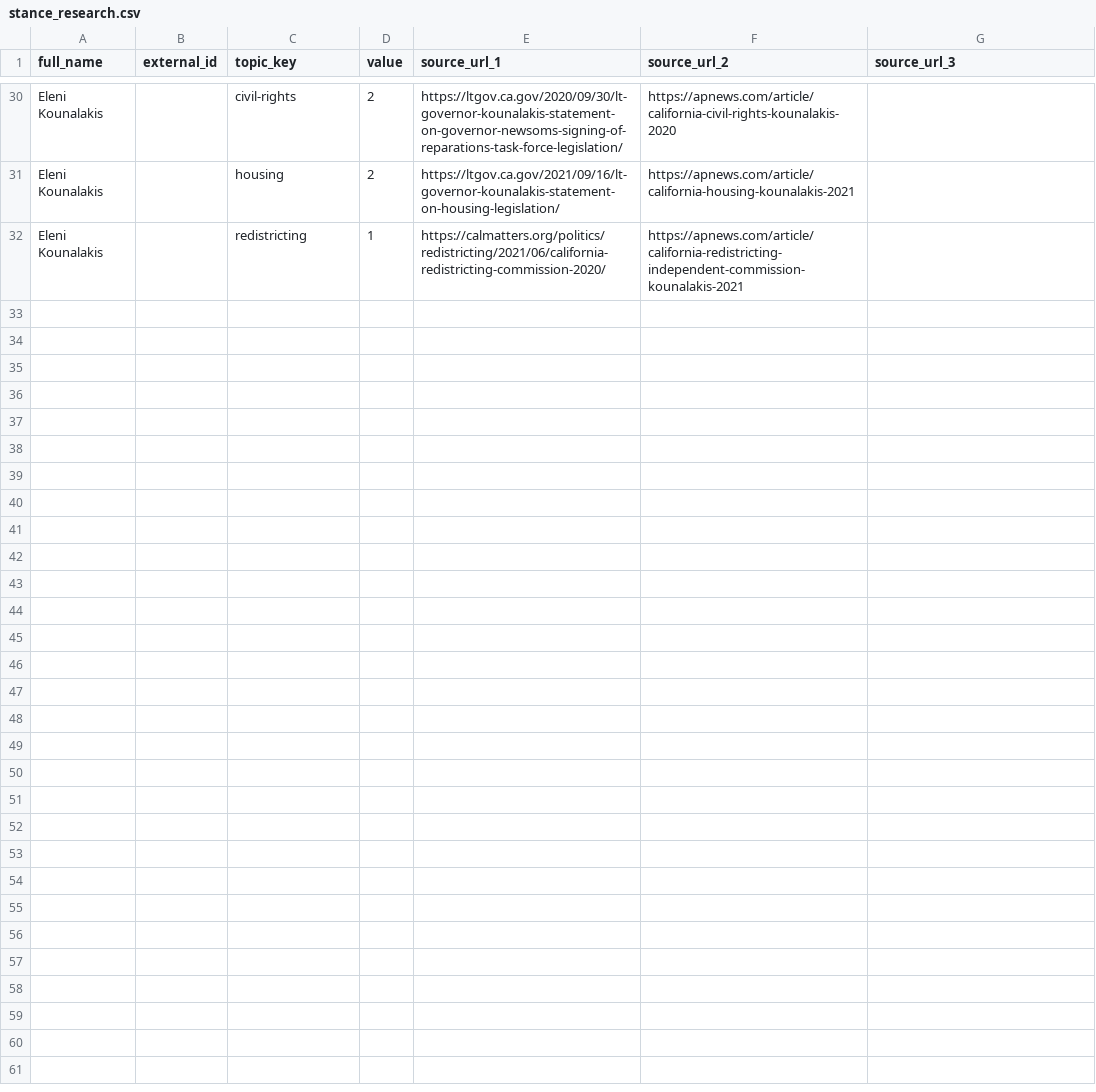
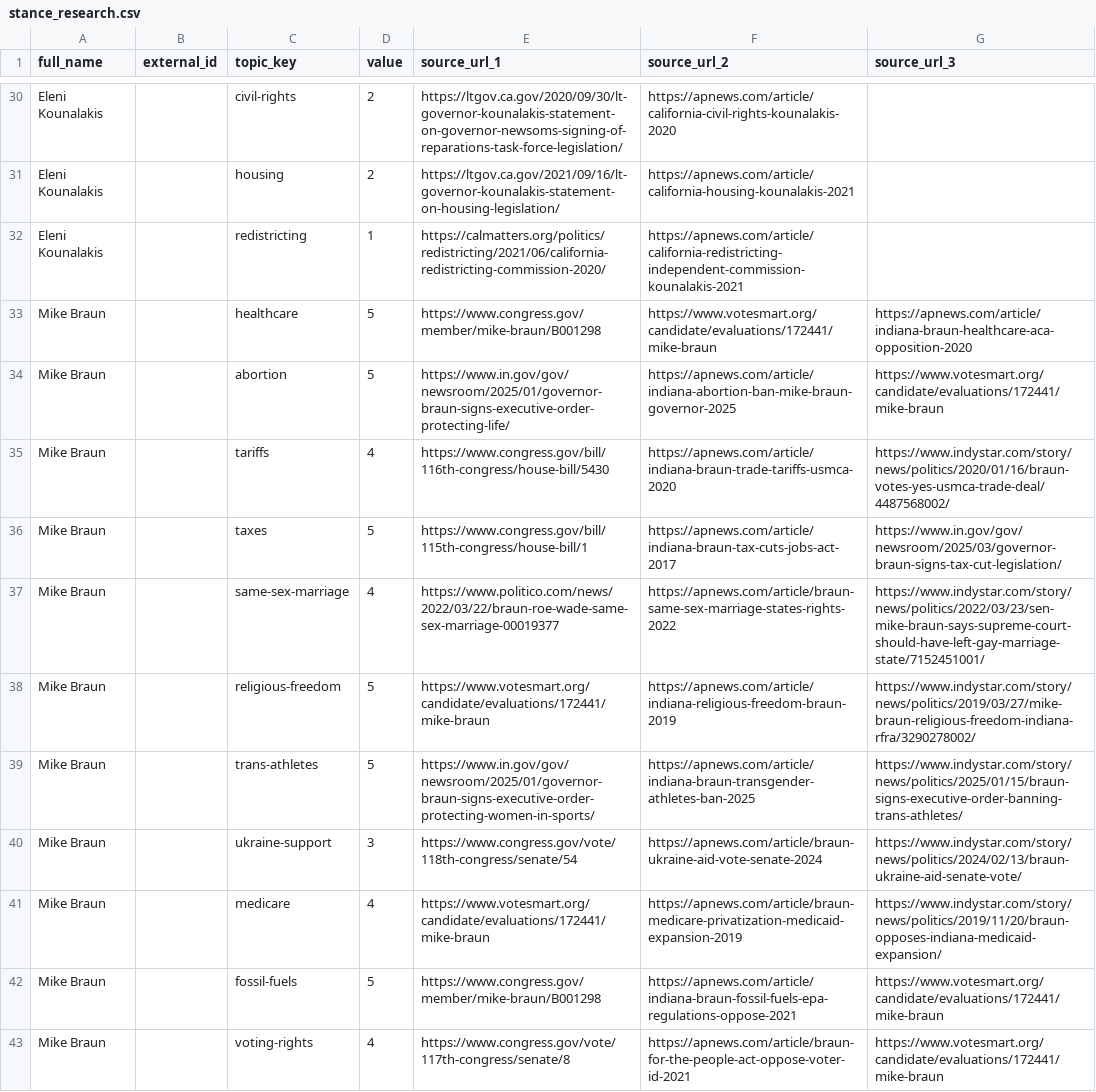
Before and after one commit to EmpoweredVote/EV-Backend, a CSV file: data/stance_research.csv, drawn as a sheet; only a part is shown, gaps mark what is left out; the diff covers the shown part only; the diff names each change by its address in the sheet, - before the commit and + after, or states it on an @@ line.

Commit message:
feat(46-02): append Governor Braun stance research to CSV
- Added 21 rows for Gov. Mike Braun (IN) covering all compass topics
- Values based on Senate voting record (2019-2024) and gubernatorial actions (2025)
- Sources: congress.gov votes, votesmart.org, in.gov official releases, AP News, IndyStar
- Notable positions: healthcare=5, abortion=5, taxes=5, fossil-fuels=5, climate-change=5
- ukraine-support=3 (mixed record on aid votes), tariffs=4, same-sex-marriage=4 (2022 statements)

```diff
--- a/data/stance_research.csv
+++ b/data/stance_research.csv
+row 33: Mike Braun |  | healthcare | 5 | https://www.congress.gov/member/mike-braun/B001298 | https://www.votesmart.org/candidate/evaluations/172441/mike-braun | https://apnews.com/article/indiana-braun-healthcare-aca-opposition-2020
+row 34: Mike Braun |  | abortion | 5 | https://www.in.gov/gov/newsroom/2025/01/governor-braun-signs-executive-order-protecting-life/ | https://apnews.com/article/indiana-abortion-ban-mike-braun-governor-2025 | https://www.votesmart.org/candidate/evaluations/172441/mike-braun
+row 35: Mike Braun |  | tariffs | 4 | https://www.congress.gov/bill/116th-congress/house-bill/5430 | https://apnews.com/article/indiana-braun-trade-tariffs-usmca-2020 | https://www.indystar.com/story/news/politics/2020/01/16/braun-votes-yes-usmca-trade-deal/4487568002/
+row 36: Mike Braun |  | taxes | 5 | https://www.congress.gov/bill/115th-congress/house-bill/1 | https://apnews.com/article/indiana-braun-tax-cuts-jobs-act-2017 | https://www.in.gov/gov/newsroom/2025/03/governor-braun-signs-tax-cut-legislation/
+row 37: Mike Braun |  | same-sex-marriage | 4 | https://www.politico.com/news/2022/03/22/braun-roe-wade-same-sex-marriage-00019377 | https://apnews.com/article/braun-same-sex-marriage-states-rights-2022 | https://www.indystar.com/story/news/politics/2022/03/23/sen-mike-braun-says-supreme-court-should-have-left-gay-marriage-state/7152451001/
+row 38: Mike Braun |  | religious-freedom | 5 | https://www.votesmart.org/candidate/evaluations/172441/mike-braun | https://apnews.com/article/indiana-religious-freedom-braun-2019 | https://www.indystar.com/story/news/politics/2019/03/27/mike-braun-religious-freedom-indiana-rfra/3290278002/
+row 39: Mike Braun |  | trans-athletes | 5 | https://www.in.gov/gov/newsroom/2025/01/governor-braun-signs-executive-order-protecting-women-in-sports/ | https://apnews.com/article/indiana-braun-transgender-athletes-ban-2025 | https://www.indystar.com/story/news/politics/2025/01/15/braun-signs-executive-order-banning-trans-athletes/
+row 40: Mike Braun |  | ukraine-support | 3 | https://www.congress.gov/vote/118th-congress/senate/54 | https://apnews.com/article/braun-ukraine-aid-vote-senate-2024 | https://www.indystar.com/story/news/politics/2024/02/13/braun-ukraine-aid-senate-vote/
+row 41: Mike Braun |  | medicare | 4 | https://www.votesmart.org/candidate/evaluations/172441/mike-braun | https://apnews.com/article/braun-medicare-privatization-medicaid-expansion-2019 | https://www.indystar.com/story/news/politics/2019/11/20/braun-opposes-indiana-medicaid-expansion/
+row 42: Mike Braun |  | fossil-fuels | 5 | https://www.congress.gov/member/mike-braun/B001298 | https://apnews.com/article/indiana-braun-fossil-fuels-epa-regulations-oppose-2021 | https://www.votesmart.org/candidate/evaluations/172441/mike-braun
+row 43: Mike Braun |  | voting-rights | 4 | https://www.congress.gov/vote/117th-congress/senate/8 | https://apnews.com/article/braun-for-the-people-act-oppose-voter-id-2021 | https://www.votesmart.org/candidate/evaluations/172441/mike-braun
```
Also changed, not shown: 10 added rows elsewhere in this file.
